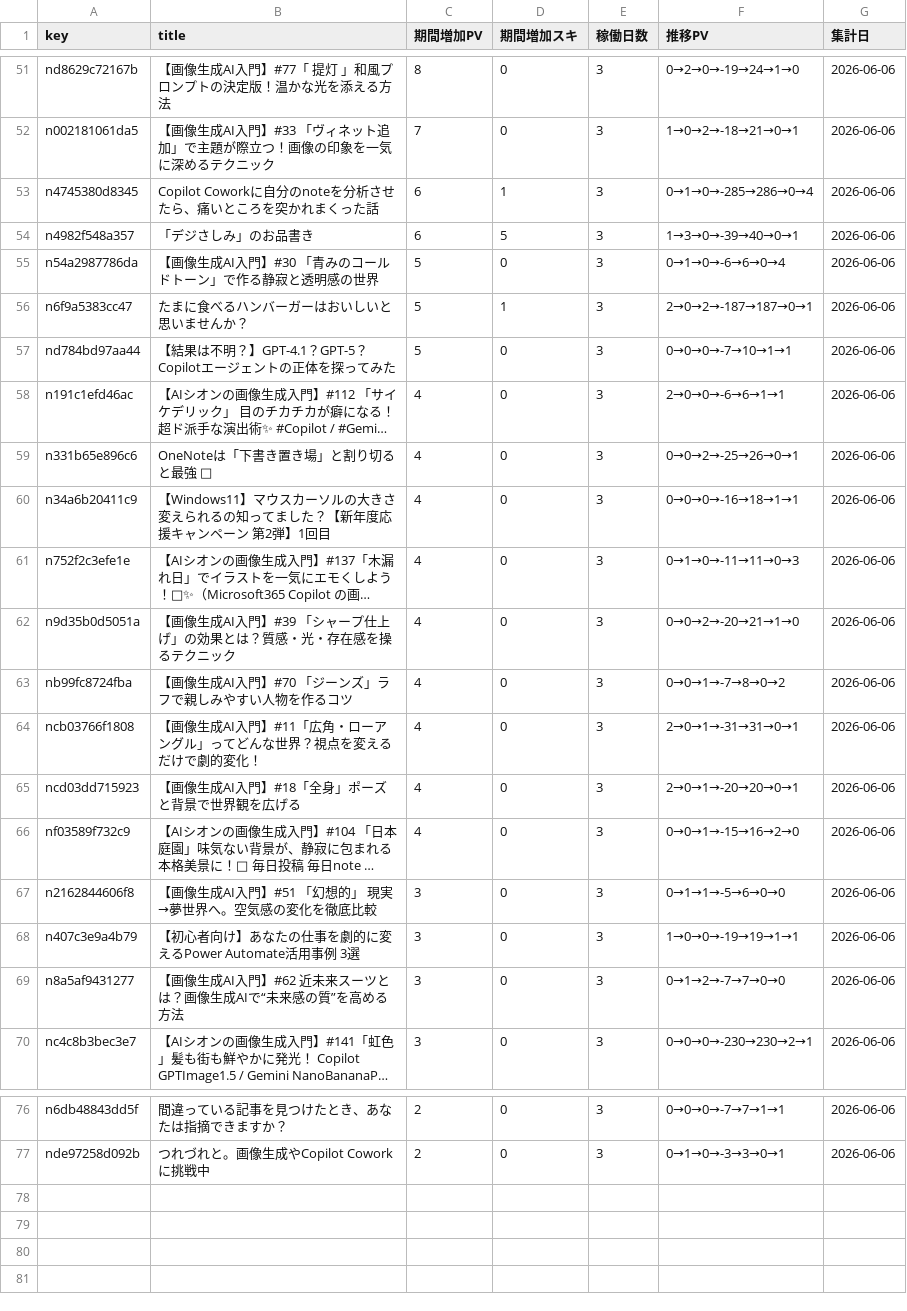
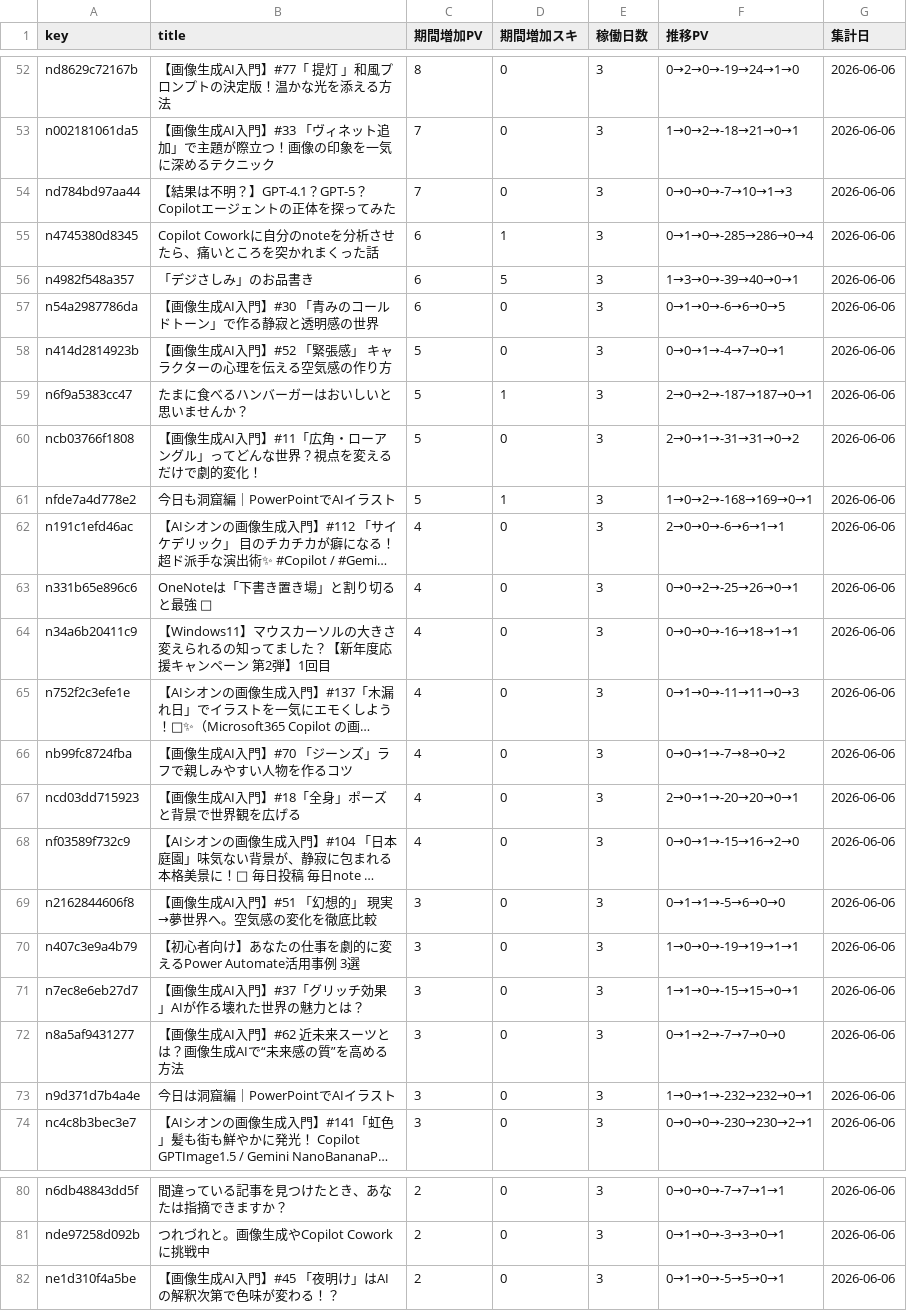
Before and after one commit to Kousei-Uemura/note-stats-public, a CSV file: data/asset_articles.csv, drawn as a sheet; only a part is shown, gaps mark what is left out; long unchanged cells end in …; removed rows and columns are numbered as before the commit, all else as after; the diff covers the shown part only; the diff names each change by its address in the sheet, - before the commit and + after, or states it on an @@ line.

```diff
--- a/data/asset_articles.csv
+++ b/data/asset_articles.csv
+row 54: nd784bd97aa44 | 【結果は不明？】GPT-4.1？GPT-5？Copilotエージェントの正体を探ってみた | 7 | 0 | 3 | 0→0→0→-7→10→1→3 | 2026-06-06
-C57 (期間増加PV): 5
+C57 (期間増加PV): 6
-F57 (推移PV): 0→1→0→-6→6→0→4
+F57 (推移PV): 0→1→0→-6→6→0→5
+row 58: n414d2814923b | 【画像生成AI入門】#52 「緊張感」 キャラクターの心理を伝える空気感の作り方 | 5 | 0 | 3 | 0→0→1→-4→7→0→1 | 2026-06-06
-A60 (key): nd784bd97aa44
+A60 (key): ncb03766f1808
-B60 (title): 【結果は不明？】GPT-4.1？GPT-5？Copilotエージェントの正体を探ってみた
+B60 (title): 【画像生成AI入門】#11「広角・ローアングル」ってどんな世界？視点を変えるだけで劇的変化！
-F60 (推移PV): 0→0→0→-7→10→1→1
+F60 (推移PV): 2→0→1→-31→31→0→2
+row 61: nfde7a4d778e2 | 今日も洞窟編｜PowerPointでAIイラスト | 5 | 1 | 3 | 1→0→2→-168→169→0→1 | 2026-06-06
-row 62: n9d35b0d5051a | 【画像生成AI入門】#39 「シャープ仕上げ」の効果とは？質感・光・存在感を操るテクニック | 4 | 0 | 3 | 0→0→2→-20→21→1→0 | 2026-06-06
-row 64: ncb03766f1808 | 【画像生成AI入門】#11「広角・ローアングル」ってどんな世界？視点を変えるだけで劇的変化！ | 4 | 0 | 3 | 2→0→1→-31→31→0→1 | 2026-06-06
+row 71: n7ec8e6eb27d7 | 【画像生成AI入門】#37「グリッチ効果」AIが作る壊れた世界の魅力とは？ | 3 | 0 | 3 | 1→1→0→-15→15→0→1 | 2026-06-06
+row 73: n9d371d7b4a4e | 今日は洞窟編｜PowerPointでAIイラスト | 3 | 0 | 3 | 1→0→1→-232→232→0→1 | 2026-06-06
+row 82: ne1d310f4a5be | 【画像生成AI入門】#45 「夜明け」はAIの解釈次第で色味が変わる！？ | 2 | 0 | 3 | 0→1→0→-5→5→0→1 | 2026-06-06
```
Also changed, not shown: 4 added rows, 3 removed rows and 20 edited cells elsewhere in this file, data/daily_summary.csv, data/followers.csv, 3 other files.
